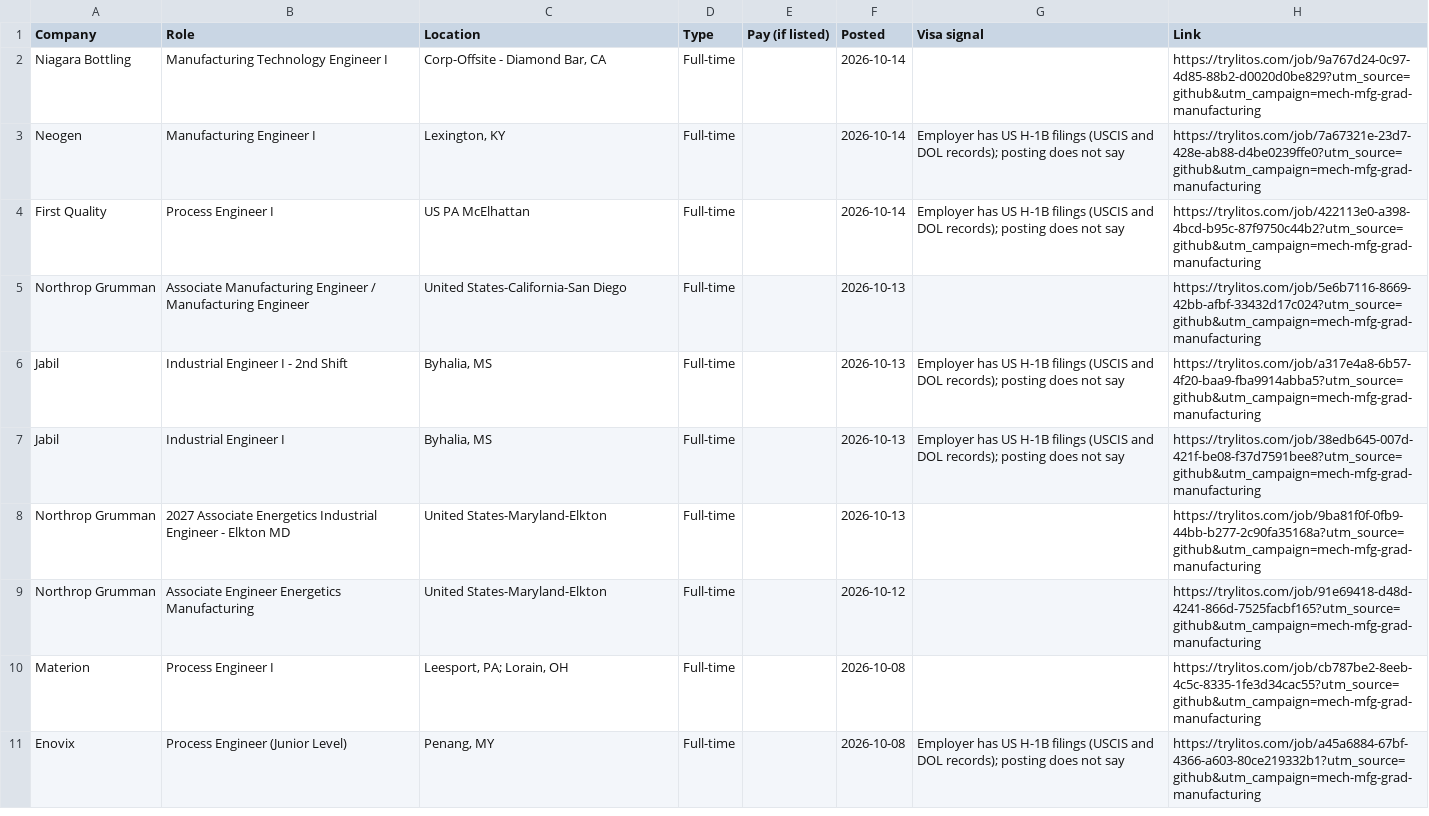
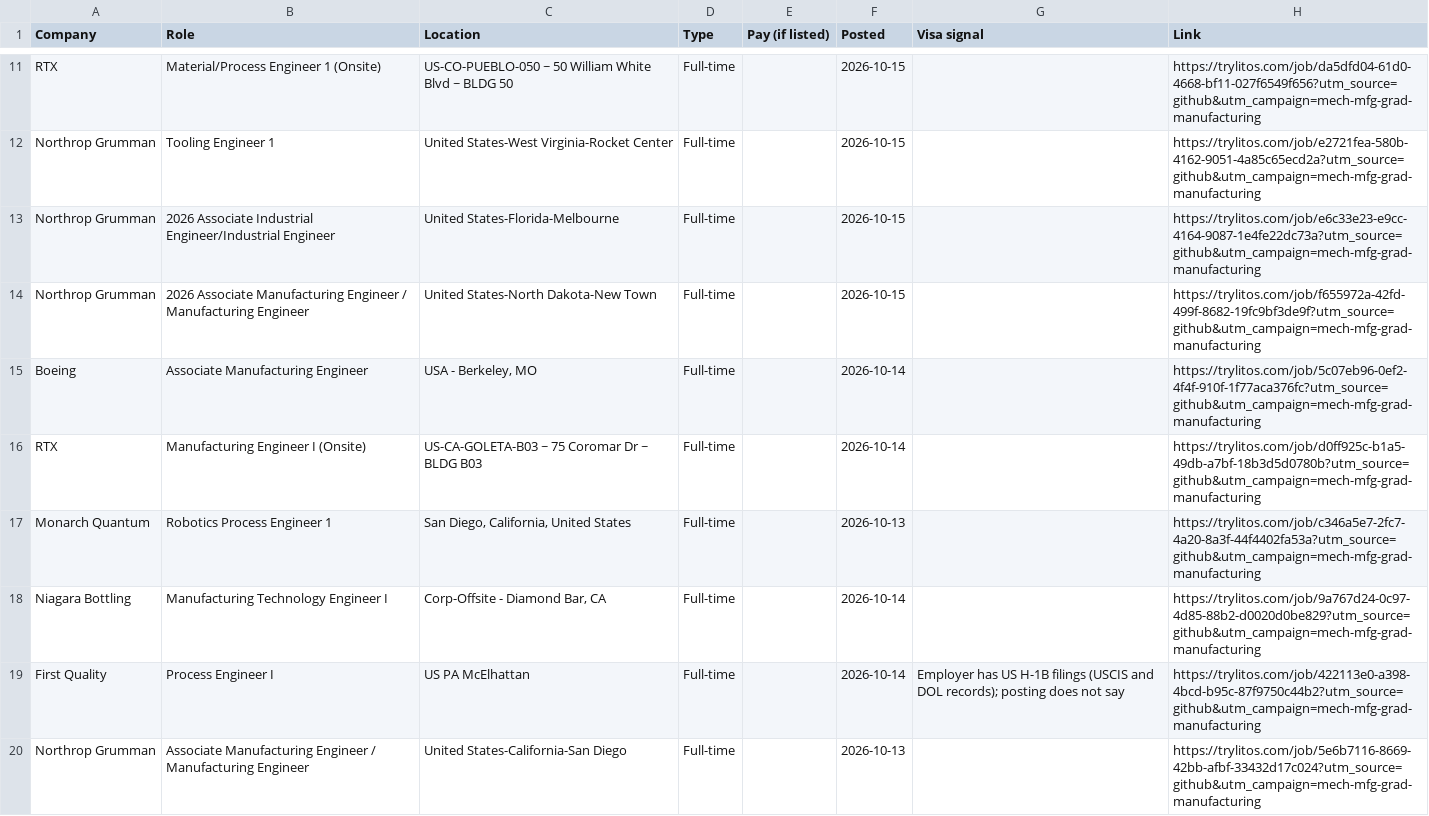
Before and after one commit to mehek-builds/Mechanical-Manufacturing-Design-New-Grad-Jobs, a CSV file: csv/manufacturing.csv, drawn as a sheet; only a part is shown, gaps mark what is left out; the shorter side is filled out with more unchanged rows; the diff covers the shown part only.

```diff
--- a/csv/manufacturing.csv
+++ b/csv/manufacturing.csv
@@ -2,3 +11,9 @@ Company,Role,Location,Type,Pay (if listed),Posted,Visa signal,Link
+RTX,Material/Process Engineer 1 (Onsite),US-CO-PUEBLO-050 ~ 50 William White Blvd ~ BLDG 50,Full-time,,2026-10-15,,https://trylitos.com/job/da5dfd04-61d0-4668-bf11-027f6549f656?utm_source=github&utm_campaign=mech-mfg-grad-manufacturing
+Northrop Grumman,Tooling Engineer 1,United States-West Virginia-Rocket Center,Full-time,,2026-10-15,,https://trylitos.com/job/e2721fea-580b-4162-9051-4a85c65ecd2a?utm_source=github&utm_campaign=mech-mfg-grad-manufacturing
+Northrop Grumman,2026 Associate Industrial Engineer/Industrial Engineer,United States-Florida-Melbourne,Full-time,,2026-10-15,,https://trylitos.com/job/e6c33e23-e9cc-4164-9087-1e4fe22dc73a?utm_source=github&utm_campaign=mech-mfg-grad-manufacturing
+Northrop Grumman,2026 Associate Manufacturing Engineer / Manufacturing Engineer,United States-North Dakota-New Town,Full-time,,2026-10-15,,https://trylitos.com/job/f655972a-42fd-499f-8682-19fc9bf3de9f?utm_source=github&utm_campaign=mech-mfg-grad-manufacturing
+Boeing,Associate Manufacturing Engineer,"USA - Berkeley, MO",Full-time,,2026-10-14,,https://trylitos.com/job/5c07eb96-0ef2-4f4f-910f-1f77aca376fc?utm_source=github&utm_campaign=mech-mfg-grad-manufacturing
+RTX,Manufacturing Engineer I (Onsite),US-CA-GOLETA-B03 ~ 75 Coromar Dr ~ BLDG B03,Full-time,,2026-10-14,,https://trylitos.com/job/d0ff925c-b1a5-49db-a7bf-18b3d5d0780b?utm_source=github&utm_campaign=mech-mfg-grad-manufacturing
+Monarch Quantum,Robotics Process Engineer 1,"San Diego, California, United States",Full-time,,2026-10-13,,https://trylitos.com/job/c346a5e7-2fc7-4a20-8a3f-44f4402fa53a?utm_source=github&utm_campaign=mech-mfg-grad-manufacturing
 Niagara Bottling,Manufacturing Technology Engineer I,"Corp-Offsite - Diamond Bar, CA",Full-time,,2026-10-14,,https://trylitos.com/job/9a767d24-0c97-4d85-88b2-d0020d0be829?utm_source=github&utm_campaign=mech-mfg-grad-manufacturing
-Neogen,Manufacturing Engineer I,"Lexington, KY",Full-time,,2026-10-14,Employer has US H-1B filings (USCIS and DOL records); posting does not say,https://trylitos.com/job/7a67321e-23d7-428e-ab88-d4be0239ffe0?utm_source=github&utm_campaign=mech-mfg-grad-manufacturing
 First Quality,Process Engineer I,US PA McElhattan,Full-time,,2026-10-14,Employer has US H-1B filings (USCIS and DOL records); posting does not say,https://trylitos.com/job/422113e0-a398-4bcd-b95c-87f9750c44b2?utm_source=github&utm_campaign=mech-mfg-grad-manufacturing
```
Also changed, not shown: 9 added rows and 11 removed rows elsewhere in this file, csv/all.csv, csv/design.csv, 7 other files.
